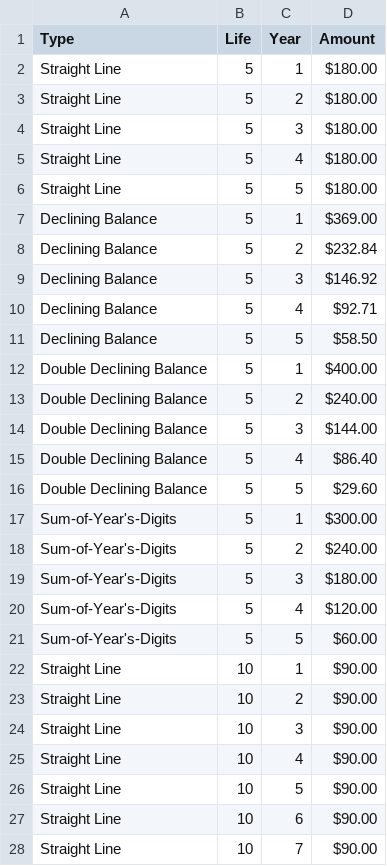
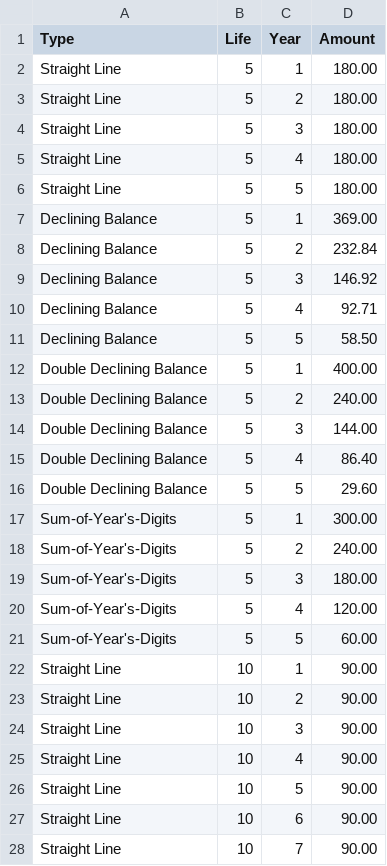
Before and after one commit to pelleran/649individual_project, a CSV file: all_annual_3_5_10.csv, drawn as a sheet; only a part is shown; the diff covers the shown part only.

```diff
--- a/all_annual_3_5_10.csv
+++ b/all_annual_3_5_10.csv
@@ -1,28 +1,28 @@
 Type,Life,Year,Amount
-Straight Line,5,1,$180.00
-Straight Line,5,2,$180.00
-Straight Line,5,3,$180.00
-Straight Line,5,4,$180.00
-Straight Line,5,5,$180.00
-Declining Balance,5,1,$369.00
-Declining Balance,5,2,$232.84
-Declining Balance,5,3,$146.92
-Declining Balance,5,4,$92.71
-Declining Balance,5,5,$58.50
-Double Declining Balance,5,1,$400.00
-Double Declining Balance,5,2,$240.00
-Double Declining Balance,5,3,$144.00
-Double Declining Balance,5,4,$86.40
-Double Declining Balance,5,5,$29.60
-Sum-of-Year's-Digits,5,1,$300.00
-Sum-of-Year's-Digits,5,2,$240.00
-Sum-of-Year's-Digits,5,3,$180.00
-Sum-of-Year's-Digits,5,4,$120.00
-Sum-of-Year's-Digits,5,5,$60.00
-Straight Line,10,1,$90.00
-Straight Line,10,2,$90.00
-Straight Line,10,3,$90.00
-Straight Line,10,4,$90.00
-Straight Line,10,5,$90.00
-Straight Line,10,6,$90.00
-Straight Line,10,7,$90.00
+Straight Line,5,1,180.00
+Straight Line,5,2,180.00
+Straight Line,5,3,180.00
+Straight Line,5,4,180.00
+Straight Line,5,5,180.00
+Declining Balance,5,1,369.00
+Declining Balance,5,2,232.84
+Declining Balance,5,3,146.92
+Declining Balance,5,4,92.71
+Declining Balance,5,5,58.50
+Double Declining Balance,5,1,400.00
+Double Declining Balance,5,2,240.00
+Double Declining Balance,5,3,144.00
+Double Declining Balance,5,4,86.40
+Double Declining Balance,5,5,29.60
+Sum-of-Year's-Digits,5,1,300.00
+Sum-of-Year's-Digits,5,2,240.00
+Sum-of-Year's-Digits,5,3,180.00
+Sum-of-Year's-Digits,5,4,120.00
+Sum-of-Year's-Digits,5,5,60.00
+Straight Line,10,1,90.00
+Straight Line,10,2,90.00
+Straight Line,10,3,90.00
+Straight Line,10,4,90.00
+Straight Line,10,5,90.00
+Straight Line,10,6,90.00
+Straight Line,10,7,90.00
```
Also changed, not shown: 45 edited cells elsewhere in this file, all_annual.csv.
